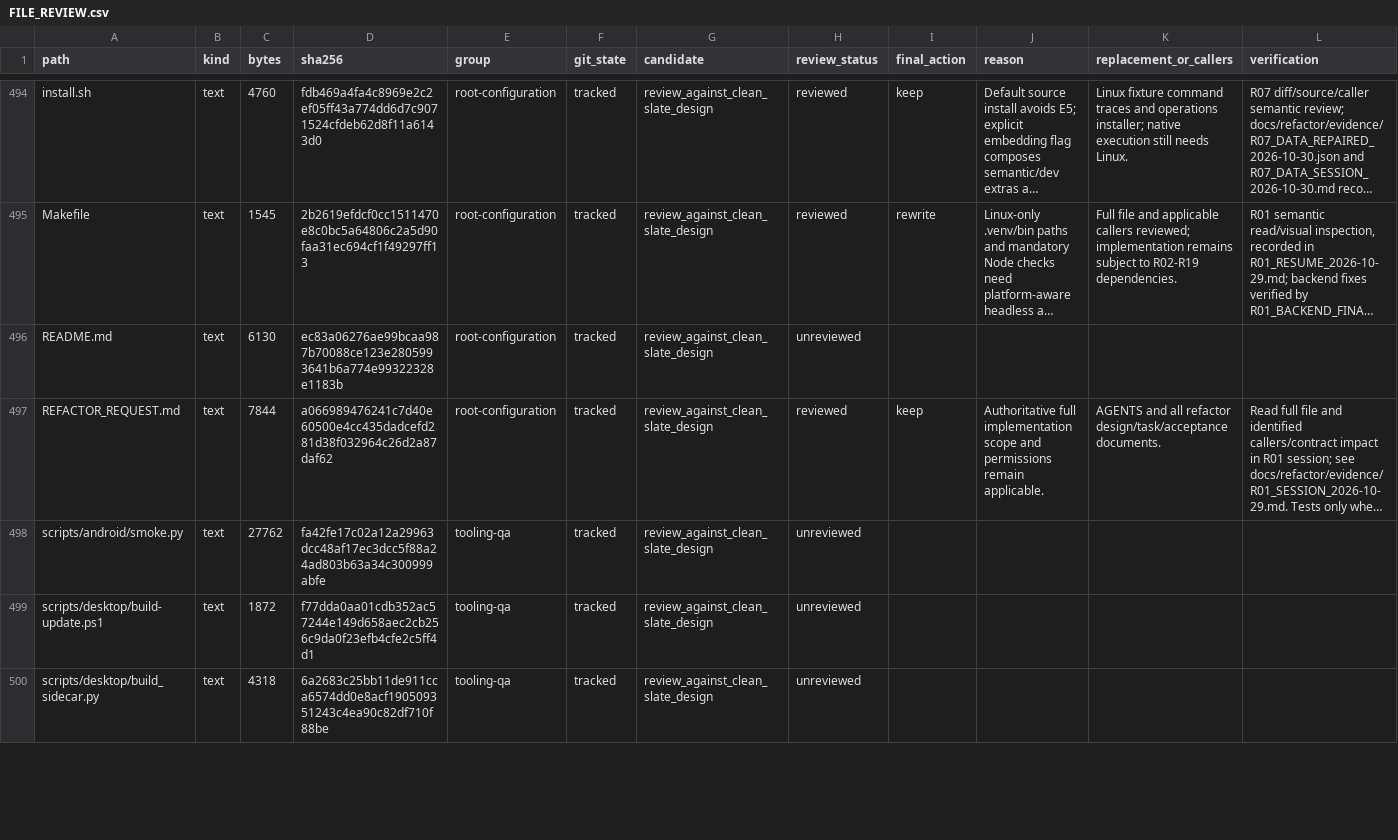
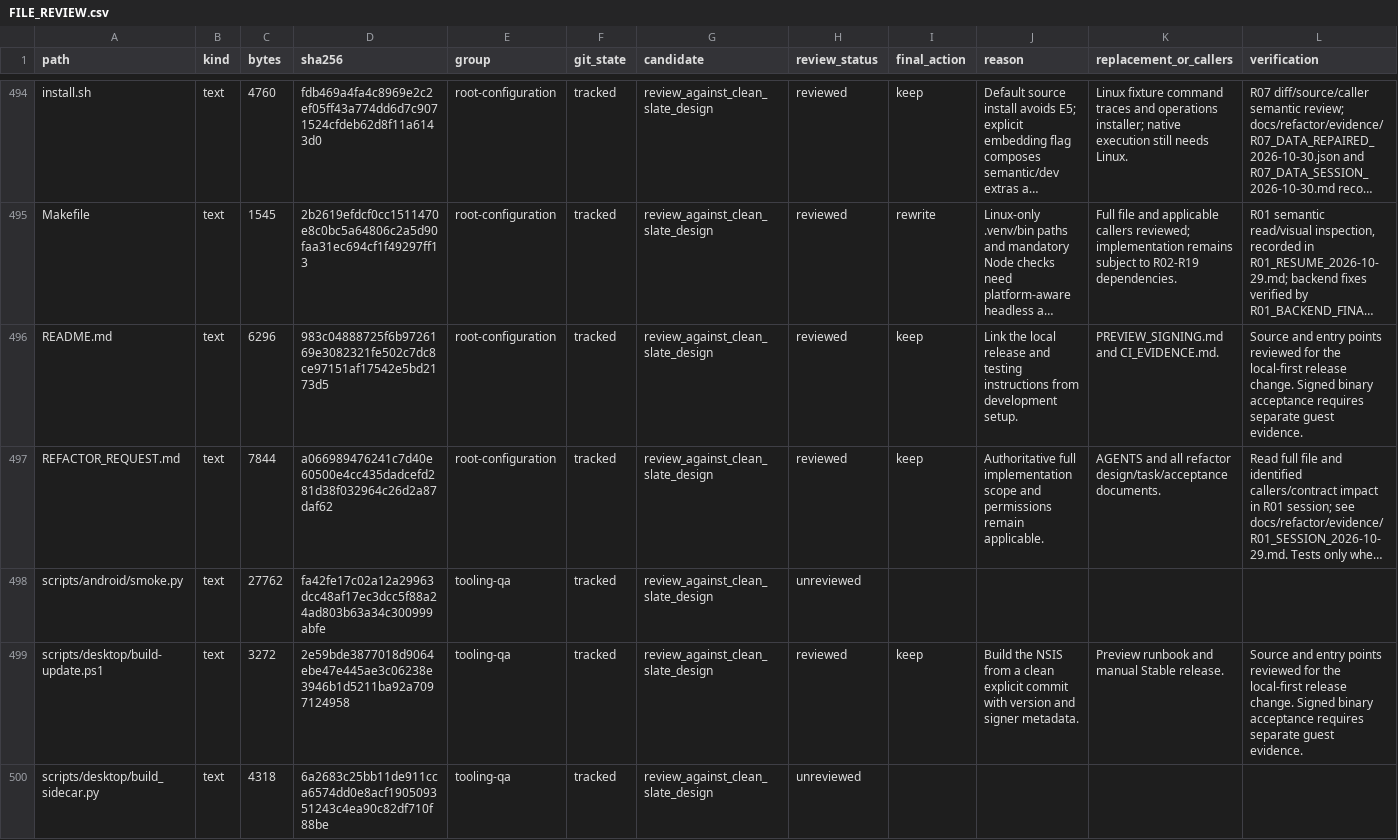
Before and after one commit to phamhuubinh/infrastructure-agent, a CSV file: docs/refactor/audit/FILE_REVIEW.csv, drawn as a sheet; only a part is shown, gaps mark what is left out; long unchanged cells end in …; the diff covers the shown part only; the diff names each change by its address in the sheet, - before the commit and + after, or states it on an @@ line.

```diff
--- a/docs/refactor/audit/FILE_REVIEW.csv
+++ b/docs/refactor/audit/FILE_REVIEW.csv
-C496 (bytes): 6130
+C496 (bytes): 6296
-D496 (sha256): ec83a06276ae99bcaa987b70088ce123e2805993641b6a774e99322328e1183b
+D496 (sha256): 983c04888725f6b9726169e3082321fe502c7dc8ce97151af17542e5bd2173d5
-H496 (review_status): unreviewed
+H496 (review_status): reviewed
-I496 (final_action): (empty)
+I496 (final_action): keep
-J496 (reason): (empty)
+J496 (reason): Link the local release and testing instructions from development setup.
-K496 (replacement_or_callers): (empty)
+K496 (replacement_or_callers): PREVIEW_SIGNING.md and CI_EVIDENCE.md.
-L496 (verification): (empty)
+L496 (verification): Source and entry points reviewed for the local-first release change. Signed binary acceptance requires separate guest evidence.
-C499 (bytes): 1872
+C499 (bytes): 3272
-D499 (sha256): f77dda0aa01cdb352ac57244e149d658aec2cb256c9da0f23efb4cfe2c5ff4d1
+D499 (sha256): 2e59bde3877018d9064ebe47e445ae3c06238e3946b1d5211ba92a7097124958
-H499 (review_status): unreviewed
+H499 (review_status): reviewed
-I499 (final_action): (empty)
+I499 (final_action): keep
-J499 (reason): (empty)
+J499 (reason): Build the NSIS from a clean explicit commit with version and signer metadata.
-K499 (replacement_or_callers): (empty)
+K499 (replacement_or_callers): Preview runbook and manual Stable release.
-L499 (verification): (empty)
+L499 (verification): Source and entry points reviewed for the local-first release change. Signed binary acceptance requires separate guest evidence.
```
Also changed, not shown: 2 added rows and 78 edited cells elsewhere in this file, 6 other files.
